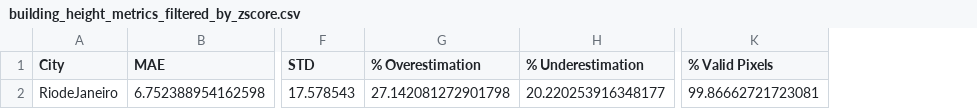
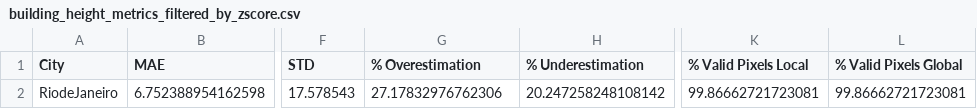
Before and after one commit to wri/cities-heat-workspace, a CSV file: results/buildings/RiodeJaneiro/height/metrics/building_height_metrics_filtered_by_zscore.csv, drawn as a sheet; only a part is shown, gaps mark what is left out; the diff names each change by its address in the sheet, - before the commit and + after, or states it on an @@ line.

Commit message:
change building height graphs

```diff
--- a/results/buildings/RiodeJaneiro/height/metrics/building_height_metrics_filtered_by_zscore.csv
+++ b/results/buildings/RiodeJaneiro/height/metrics/building_height_metrics_filtered_by_zscore.csv
+column L (% Valid Pixels Global), row 2: 99.86662721723081
-K1: % Valid Pixels
+K1: % Valid Pixels Local
-G2 (% Overestimation): 27.142081272901798
+G2 (% Overestimation): 27.17832976762306
-H2 (% Underestimation): 20.220253916348177
+H2 (% Underestimation): 20.247258248108142
```
Also changed, not shown: results/buildings/Monterrey1/height/metrics/building_height_metrics_filtered_by_zscore.csv, results/buildings/RiodeJaneiro/height/metrics/building_height_metrics_unfiltered.csv, 5 other files.
